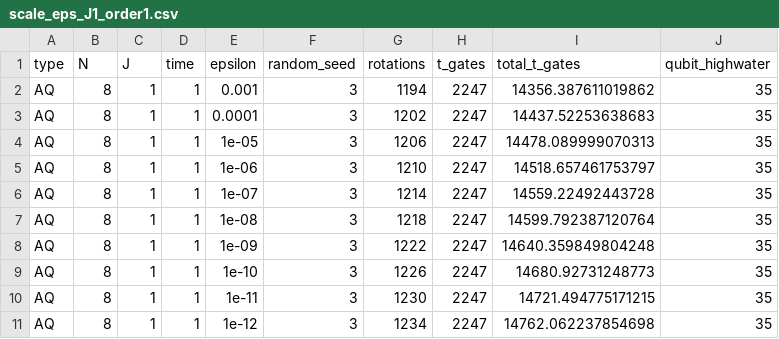
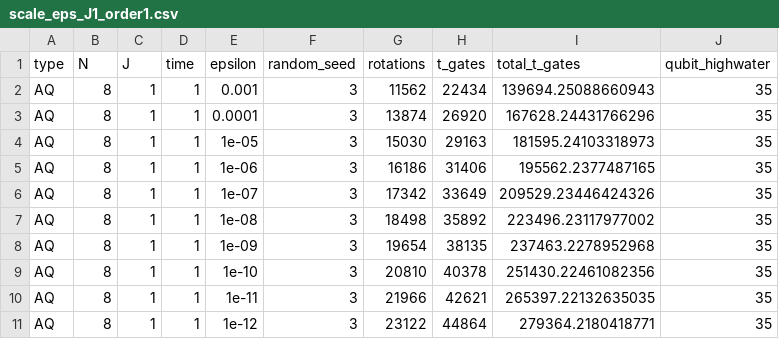
Before and after one commit to b-goldsmith/syk-simulation, a CSV file: syk_simulation/notebooks/re_data/scale_eps_J1_order1.csv, drawn as a sheet; only a part is shown; the diff covers the shown part only.

```diff
--- a/syk_simulation/notebooks/re_data/scale_eps_J1_order1.csv
+++ b/syk_simulation/notebooks/re_data/scale_eps_J1_order1.csv
@@ -1,11 +1,11 @@
 type,N,J,time,epsilon,random_seed,rotations,t_gates,total_t_gates,qubit_highwater
-AQ,8,1,1,0.001,3,1194,2247,14356.387611019862,35
-AQ,8,1,1,0.0001,3,1202,2247,14437.52253638683,35
-AQ,8,1,1,1e-05,3,1206,2247,14478.089999070313,35
-AQ,8,1,1,1e-06,3,1210,2247,14518.657461753797,35
-AQ,8,1,1,1e-07,3,1214,2247,14559.22492443728,35
-AQ,8,1,1,1e-08,3,1218,2247,14599.792387120764,35
-AQ,8,1,1,1e-09,3,1222,2247,14640.359849804248,35
-AQ,8,1,1,1e-10,3,1226,2247,14680.92731248773,35
-AQ,8,1,1,1e-11,3,1230,2247,14721.494775171215,35
-AQ,8,1,1,1e-12,3,1234,2247,14762.062237854698,35
+AQ,8,1,1,0.001,3,11562,22434,139694.25088660943,35
+AQ,8,1,1,0.0001,3,13874,26920,167628.24431766296,35
+AQ,8,1,1,1e-05,3,15030,29163,181595.24103318973,35
+AQ,8,1,1,1e-06,3,16186,31406,195562.2377487165,35
+AQ,8,1,1,1e-07,3,17342,33649,209529.23446424326,35
+AQ,8,1,1,1e-08,3,18498,35892,223496.23117977002,35
+AQ,8,1,1,1e-09,3,19654,38135,237463.2278952968,35
+AQ,8,1,1,1e-10,3,20810,40378,251430.22461082356,35
+AQ,8,1,1,1e-11,3,21966,42621,265397.22132635035,35
+AQ,8,1,1,1e-12,3,23122,44864,279364.2180418771,35
```
Also changed, not shown: 90 edited cells elsewhere in this file, 4 other files.
